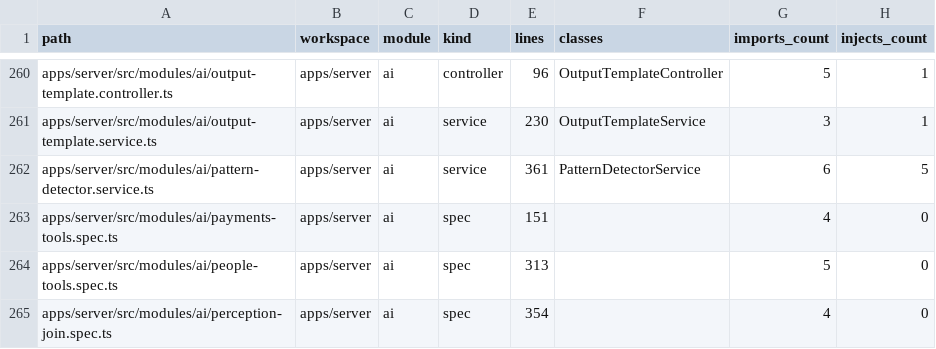
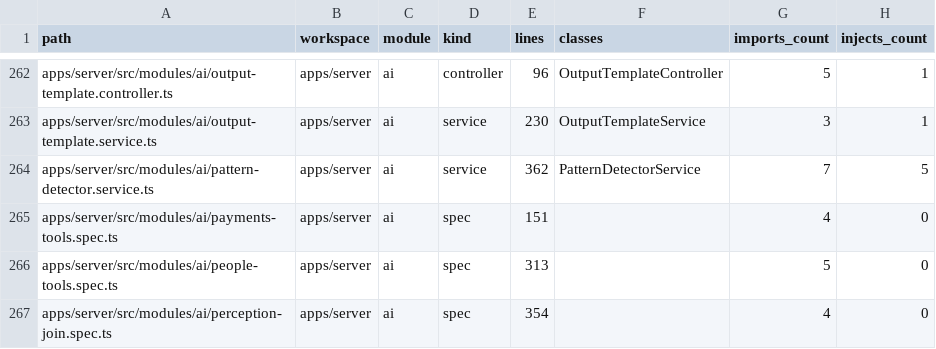
Before and after one commit to SaCH-PRO/KEYFLOWOS, a CSV file: docs/system-map/data/files.csv, drawn as a sheet; only a part is shown, gaps mark what is left out; addresses are those after the commit; the diff covers the shown part only; the diff names each change by its address in the sheet, - before the commit and + after, or states it on an @@ line.

```diff
--- a/docs/system-map/data/files.csv
+++ b/docs/system-map/data/files.csv
-E264 (lines): 361
+E264 (lines): 362
-G264 (imports_count): 6
+G264 (imports_count): 7
```
Also changed, not shown: 2 added rows and 54 edited cells elsewhere in this file, docs/system-map/data/modules.csv, docs/system-map/data/routes.csv, 4 other files.
